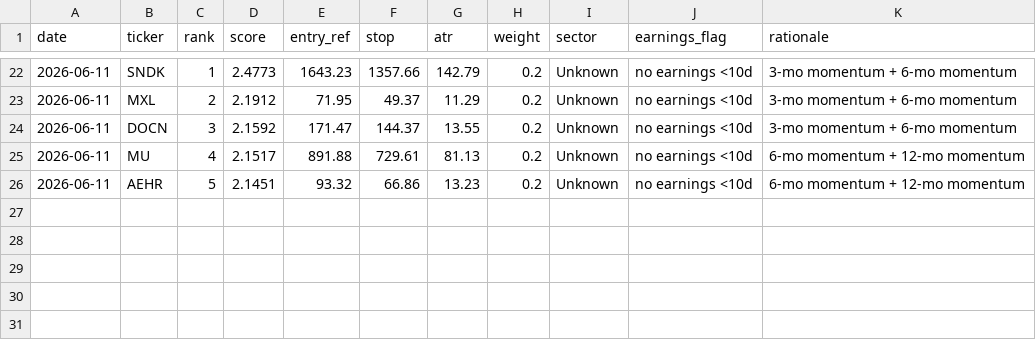
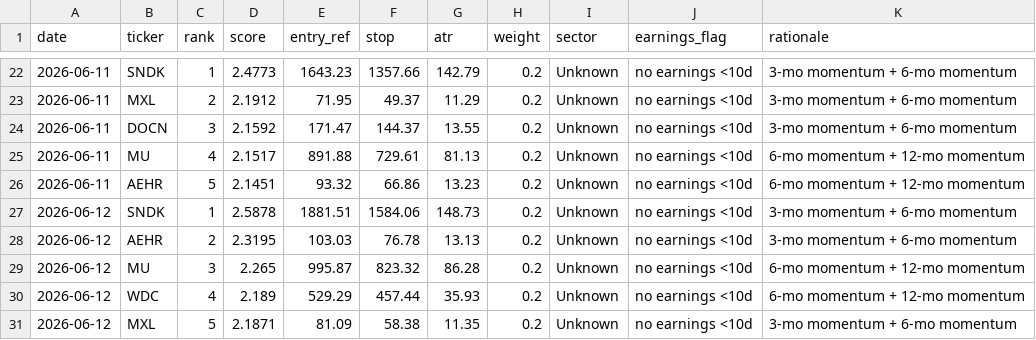
Before and after one commit to EeroP7/1, a CSV file: output_data/picks.csv, drawn as a sheet; only a part is shown, gaps mark what is left out.

Commit message:
journal: daily picks 2026-06-12

```diff
--- a/output_data/picks.csv
+++ b/output_data/picks.csv
@@ -26 +26,6 @@ date,ticker,rank,score,entry_ref,stop,atr,weight,sector,earnings_flag,rationale
 2026-06-11,AEHR,5,2.1451,93.32,66.86,13.23,0.2,Unknown,no earnings <10d,6-mo momentum + 12-mo momentum
+2026-06-12,SNDK,1,2.5878,1881.51,1584.06,148.73,0.2,Unknown,no earnings <10d,3-mo momentum + 6-mo momentum
+2026-06-12,AEHR,2,2.3195,103.03,76.78,13.13,0.2,Unknown,no earnings <10d,3-mo momentum + 6-mo momentum
+2026-06-12,MU,3,2.265,995.87,823.32,86.28,0.2,Unknown,no earnings <10d,6-mo momentum + 12-mo momentum
+2026-06-12,WDC,4,2.189,529.29,457.44,35.93,0.2,Unknown,no earnings <10d,6-mo momentum + 12-mo momentum
+2026-06-12,MXL,5,2.1871,81.09,58.38,11.35,0.2,Unknown,no earnings <10d,3-mo momentum + 6-mo momentum
```
Also changed, not shown: output_data/journal.csv.
